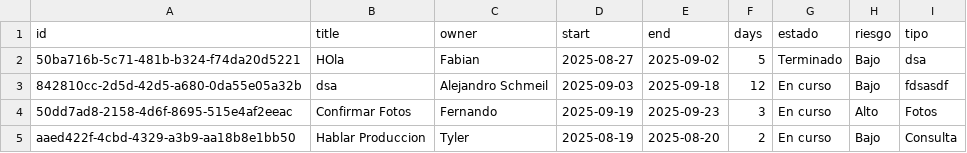
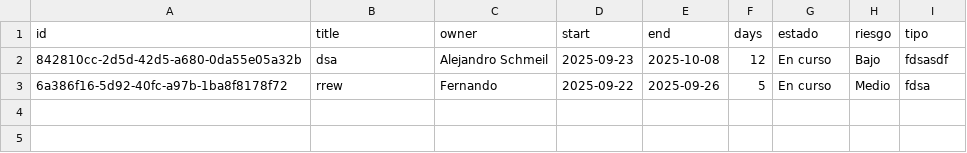
Before and after one commit to lcyta/GanntDepot, a CSV file: data/gn103aj_tasks.csv, drawn as a sheet.

```diff
--- a/data/gn103aj_tasks.csv
+++ b/data/gn103aj_tasks.csv
@@ -1,5 +1,3 @@
 id,title,owner,start,end,days,estado,riesgo,tipo
-50ba716b-5c71-481b-b324-f74da20d5221,HOla,Fabian,2025-08-27,2025-09-02,5,Terminado,Bajo,dsa
-842810cc-2d5d-42d5-a680-0da55e05a32b,dsa,Alejandro Schmeil,2025-09-03,2025-09-18,12,En curso,Bajo,fdsasdf
-50dd7ad8-2158-4d6f-8695-515e4af2eeac,Confirmar Fotos,Fernando,2025-09-19,2025-09-23,3,En curso,Alto,Fotos
-aaed422f-4cbd-4329-a3b9-aa18b8e1bb50,Hablar Produccion,Tyler,2025-08-19,2025-08-20,2,En curso,Bajo,Consulta
+842810cc-2d5d-42d5-a680-0da55e05a32b,dsa,Alejandro Schmeil,2025-09-23,2025-10-08,12,En curso,Bajo,fdsasdf
+6a386f16-5d92-40fc-a97b-1ba8f8178f72,rrew,Fernando,2025-09-22,2025-09-26,5,En curso,Medio,fdsa
```
Also changed, not shown: 6 other files.
